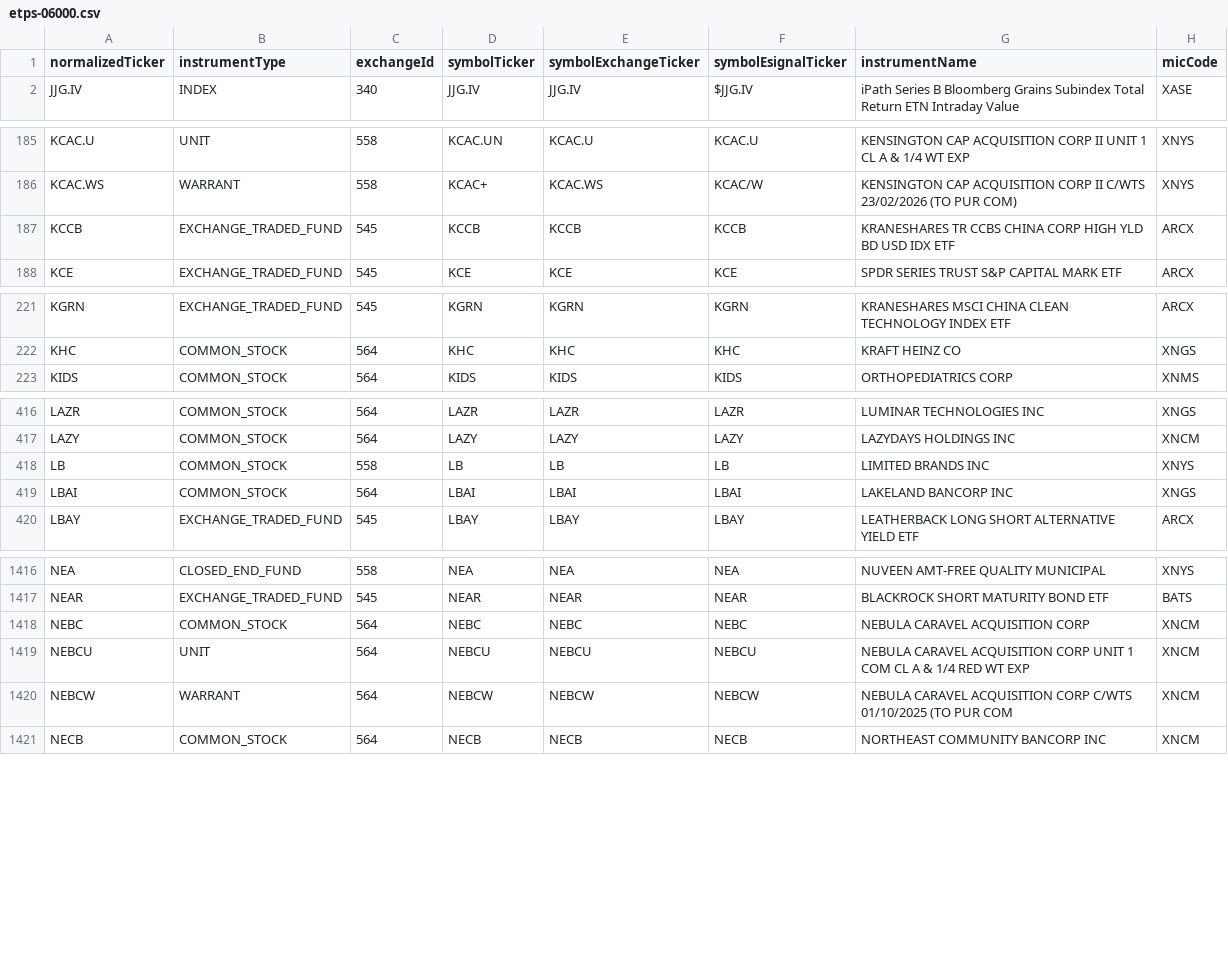
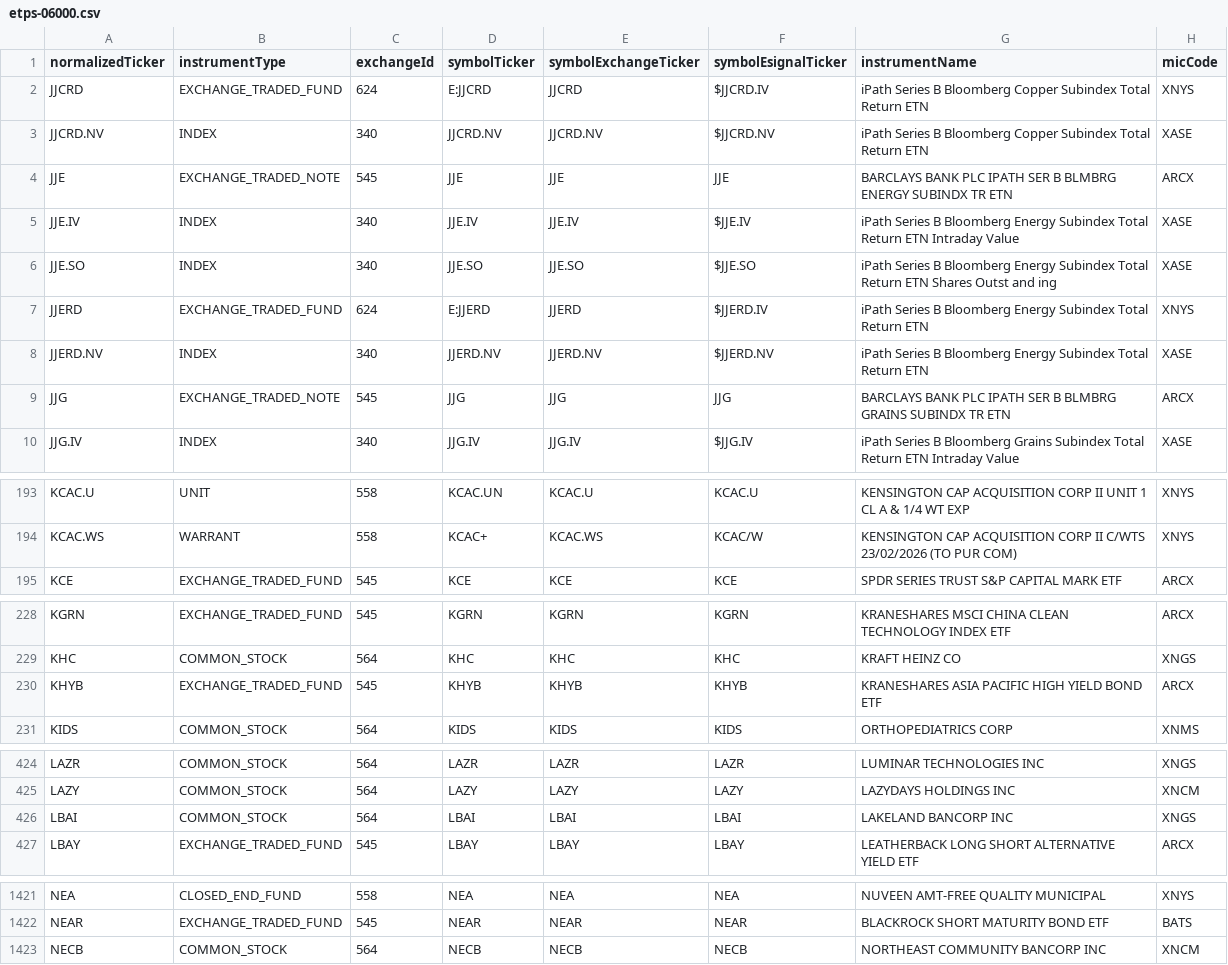
Before and after one commit to haoenhui/nyse-listed-etps, a CSV file: etps-06000.csv, drawn as a sheet; only a part is shown, gaps mark what is left out; removed rows and columns are numbered as before the commit, all else as after; the diff covers the shown part only; the diff names each change by its address in the sheet, - before the commit and + after, or states it on an @@ line.

```diff
--- a/etps-06000.csv
+++ b/etps-06000.csv
+row 2: JJCRD | EXCHANGE_TRADED_FUND | 624 | E:JJCRD | JJCRD | $JJCRD.IV | iPath Series B Bloomberg Copper Subindex Total Return ETN | XNYS
+row 3: JJCRD.NV | INDEX | 340 | JJCRD.NV | JJCRD.NV | $JJCRD.NV | iPath Series B Bloomberg Copper Subindex Total Return ETN | XASE
+row 4: JJE | EXCHANGE_TRADED_NOTE | 545 | JJE | JJE | JJE | BARCLAYS BANK PLC IPATH SER B BLMBRG ENERGY SUBINDX TR ETN | ARCX
+row 5: JJE.IV | INDEX | 340 | JJE.IV | JJE.IV | $JJE.IV | iPath Series B Bloomberg Energy Subindex Total Return ETN Intraday Value | XASE
+row 6: JJE.SO | INDEX | 340 | JJE.SO | JJE.SO | $JJE.SO | iPath Series B Bloomberg Energy Subindex Total Return ETN Shares Outst and ing | XASE
+row 7: JJERD | EXCHANGE_TRADED_FUND | 624 | E:JJERD | JJERD | $JJERD.IV | iPath Series B Bloomberg Energy Subindex Total Return ETN | XNYS
+row 8: JJERD.NV | INDEX | 340 | JJERD.NV | JJERD.NV | $JJERD.NV | iPath Series B Bloomberg Energy Subindex Total Return ETN | XASE
+row 9: JJG | EXCHANGE_TRADED_NOTE | 545 | JJG | JJG | JJG | BARCLAYS BANK PLC IPATH SER B BLMBRG GRAINS SUBINDX TR ETN | ARCX
-row 187: KCCB | EXCHANGE_TRADED_FUND | 545 | KCCB | KCCB | KCCB | KRANESHARES TR CCBS CHINA CORP HIGH YLD BD USD IDX ETF | ARCX
+row 230: KHYB | EXCHANGE_TRADED_FUND | 545 | KHYB | KHYB | KHYB | KRANESHARES ASIA PACIFIC HIGH YIELD BOND ETF | ARCX
-row 418: LB | COMMON_STOCK | 558 | LB | LB | LB | LIMITED BRANDS INC | XNYS
-row 1418: NEBC | COMMON_STOCK | 564 | NEBC | NEBC | NEBC | NEBULA CARAVEL ACQUISITION CORP | XNCM
-row 1419: NEBCU | UNIT | 564 | NEBCU | NEBCU | NEBCU | NEBULA CARAVEL ACQUISITION CORP UNIT 1 COM CL A & 1/4 RED WT EXP | XNCM
-row 1420: NEBCW | WARRANT | 564 | NEBCW | NEBCW | NEBCW | NEBULA CARAVEL ACQUISITION CORP C/WTS 01/10/2025 (TO PUR COM | XNCM
```
Also changed, not shown: 3 removed rows, 1 moved row and 1 edited cell elsewhere in this file, etps-00000.csv, etps-02000.csv, 3 other files.
